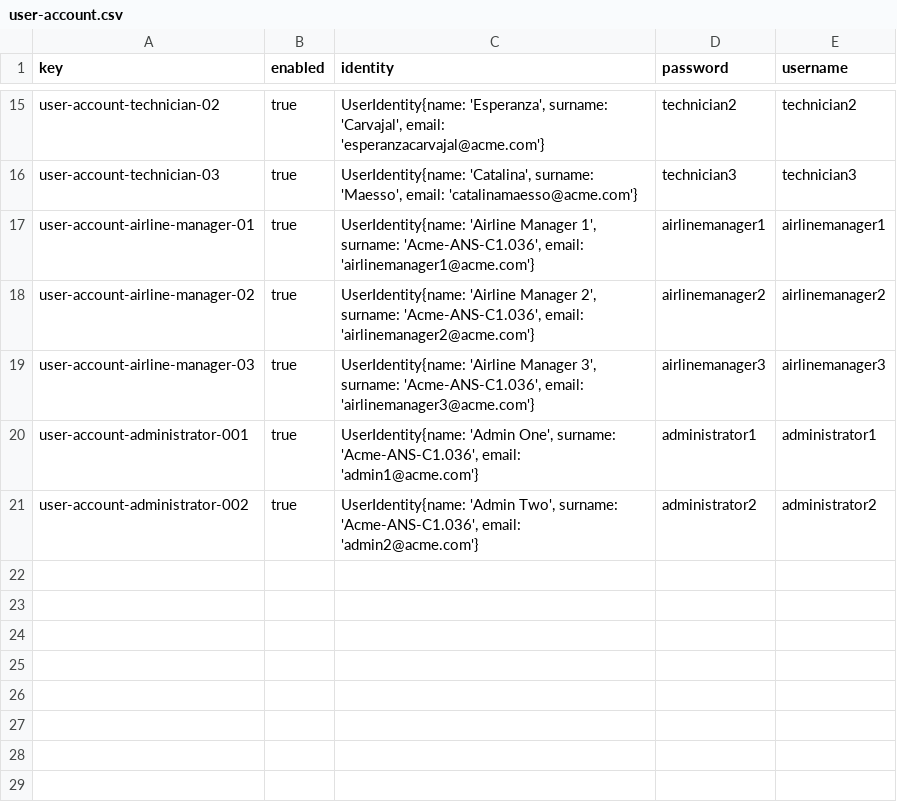
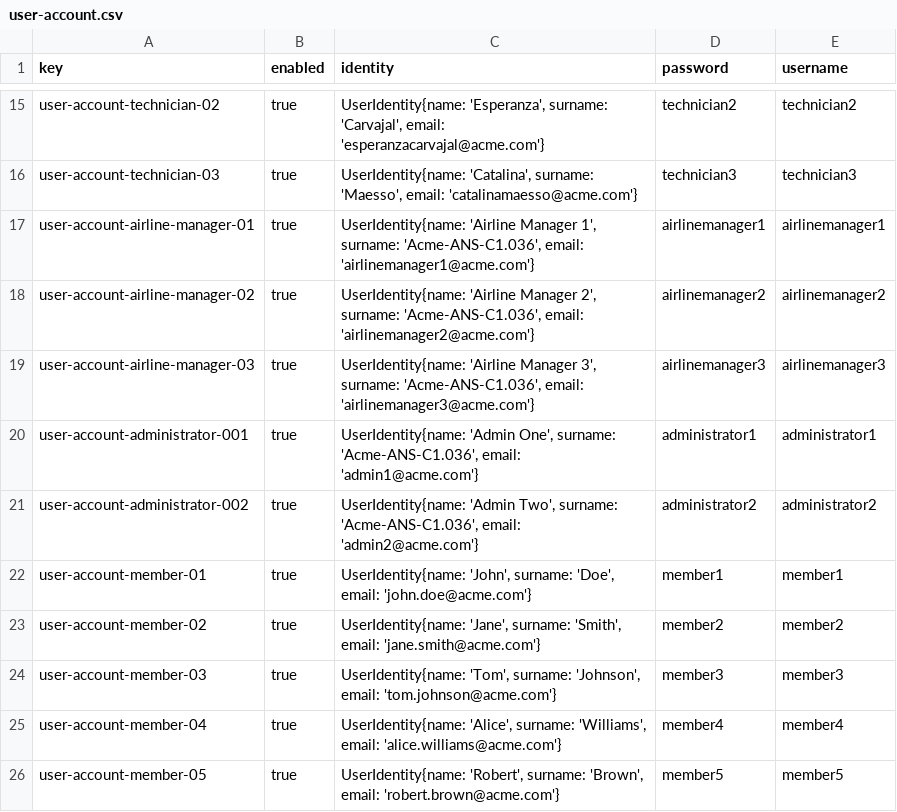
Before and after one commit to C1-036/Acme-ANS-D04, a CSV file: src/main/resources/WEB-INF/data/sample/user-account.csv, drawn as a sheet; only a part is shown, gaps mark what is left out.

Commit message:
Csv FlightCrewMembers

```diff
--- a/src/main/resources/WEB-INF/data/sample/user-account.csv
+++ b/src/main/resources/WEB-INF/data/sample/user-account.csv
@@ -21 +21,6 @@ user-account-administrator-001,true,"UserIdentity{name: 'Admin One', surname: 'A
 user-account-administrator-002,true,"UserIdentity{name: 'Admin Two', surname: 'Acme-ANS-C1.036', email: 'admin2@acme.com'}",administrator2,administrator2
+user-account-member-01,true,"UserIdentity{name: 'John', surname: 'Doe', email: 'john.doe@acme.com'}",member1,member1
+user-account-member-02,true,"UserIdentity{name: 'Jane', surname: 'Smith', email: 'jane.smith@acme.com'}",member2,member2
+user-account-member-03,true,"UserIdentity{name: 'Tom', surname: 'Johnson', email: 'tom.johnson@acme.com'}",member3,member3
+user-account-member-04,true,"UserIdentity{name: 'Alice', surname: 'Williams', email: 'alice.williams@acme.com'}",member4,member4
+user-account-member-05,true,"UserIdentity{name: 'Robert', surname: 'Brown', email: 'robert.brown@acme.com'}",member5,member5
```
Also changed, not shown: 4 other files.
